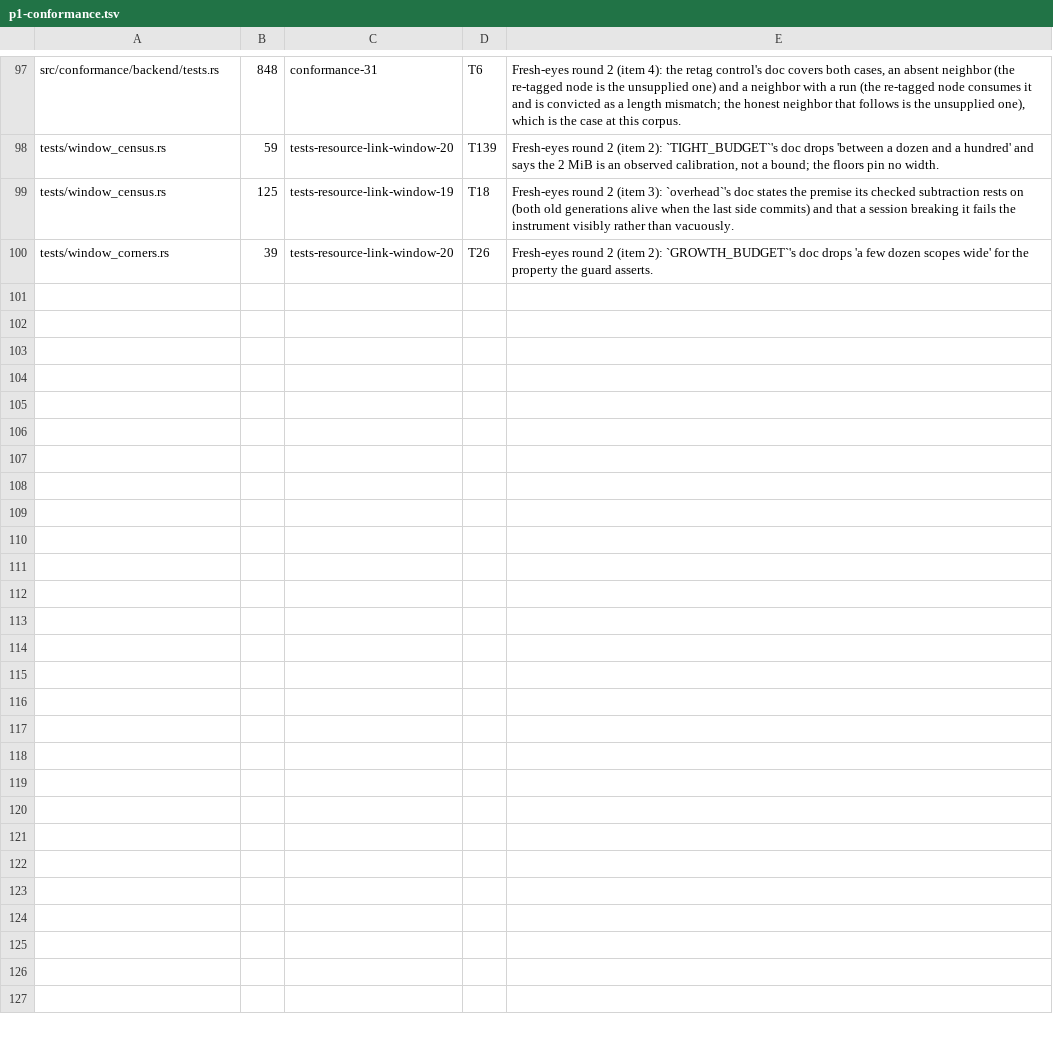
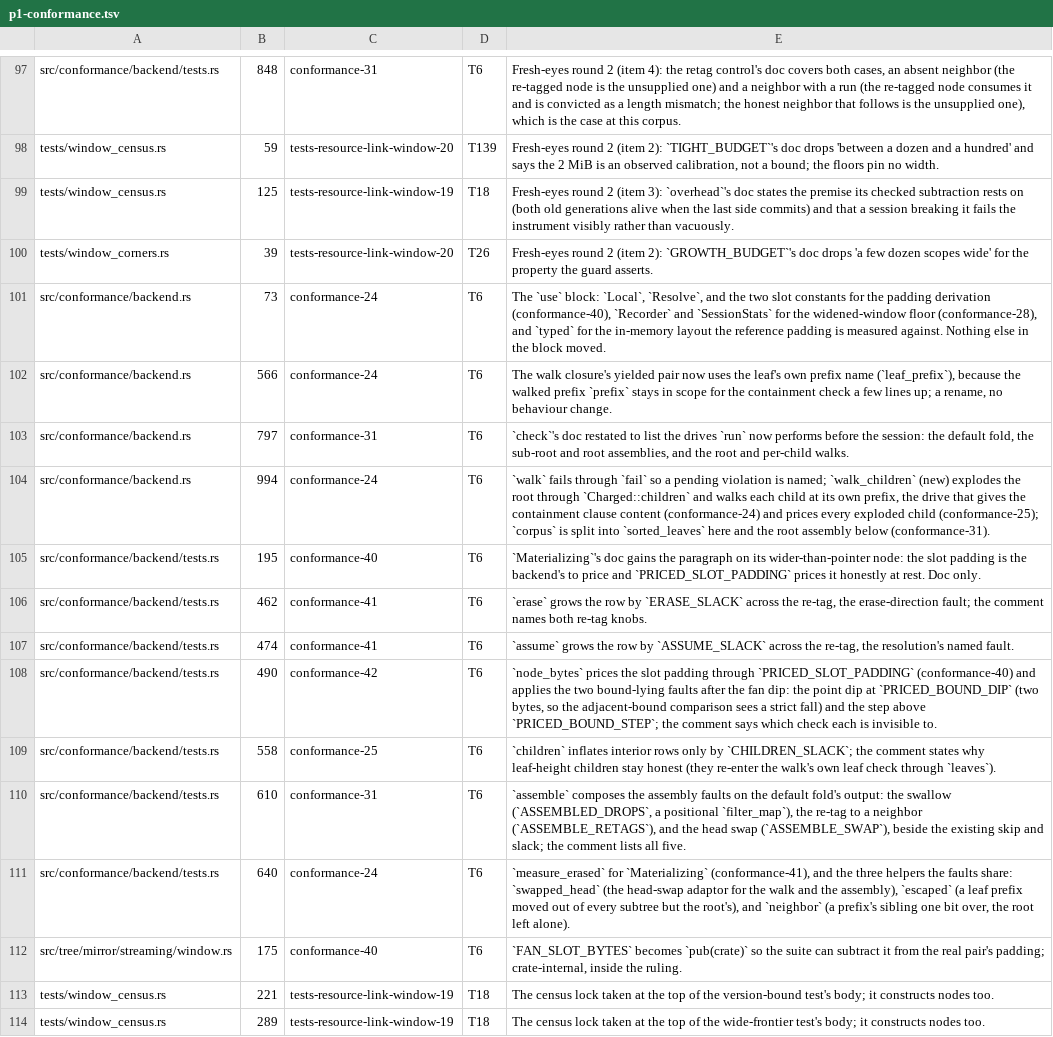
Before and after one commit to oxidecomputer/rumors, a TSV file: .agent-notes/2026-09-01-holistic-review-rumors/triage/annotations/p1-conformance.tsv, drawn as a sheet; only a part is shown, gaps mark what is left out.

Commit message:
p1-conformance: an annotation row inside every hunk
Fourteen hunks of the lane diff had their justification in a
neighbouring hunk or none; each now carries a row inside its own
new-side range, and a script over `git diff 0926fe32...HEAD` holds
that every lane hunk (the review packet and this file excepted)
contains a row and every row sits inside a hunk. No code changes.

```diff
--- a/.agent-notes/2026-09-01-holistic-review-rumors/triage/annotations/p1-conformance.tsv
+++ b/.agent-notes/2026-09-01-holistic-review-rumors/triage/annotations/p1-conformance.tsv
@@ -100 +100,15 @@ tests/window_census.rs	125	tests-resource-link-window-19	T18	Fresh-eyes round 2
 tests/window_corners.rs	39	tests-resource-link-window-20	T26	Fresh-eyes round 2 (item 2): `GROWTH_BUDGET`'s doc drops 'a few dozen scopes wide' for the property the guard asserts.
+src/conformance/backend.rs	73	conformance-24	T6	The `use` block: `Local`, `Resolve`, and the two slot constants for the padding derivation (conformance-40), `Recorder` and `SessionStats` for the widened-window floor (conformance-28), and `typed` for the in-memory layout the reference padding is measured against. Nothing else in the block moved.
+src/conformance/backend.rs	566	conformance-24	T6	The walk closure's yielded pair now uses the leaf's own prefix name (`leaf_prefix`), because the walked prefix `prefix` stays in scope for the containment check a few lines up; a rename, no behaviour change.
+src/conformance/backend.rs	797	conformance-31	T6	`check`'s doc restated to list the drives `run` now performs before the session: the default fold, the sub-root and root assemblies, and the root and per-child walks.
+src/conformance/backend.rs	994	conformance-24	T6	`walk` fails through `fail` so a pending violation is named; `walk_children` (new) explodes the root through `Charged::children` and walks each child at its own prefix, the drive that gives the containment clause content (conformance-24) and prices every exploded child (conformance-25); `corpus` is split into `sorted_leaves` here and the root assembly below (conformance-31).
+src/conformance/backend/tests.rs	195	conformance-40	T6	`Materializing`'s doc gains the paragraph on its wider-than-pointer node: the slot padding is the backend's to price and `PRICED_SLOT_PADDING` prices it honestly at rest. Doc only.
+src/conformance/backend/tests.rs	462	conformance-41	T6	`erase` grows the row by `ERASE_SLACK` across the re-tag, the erase-direction fault; the comment names both re-tag knobs.
+src/conformance/backend/tests.rs	474	conformance-41	T6	`assume` grows the row by `ASSUME_SLACK` across the re-tag, the resolution's named fault.
+src/conformance/backend/tests.rs	490	conformance-42	T6	`node_bytes` prices the slot padding through `PRICED_SLOT_PADDING` (conformance-40) and applies the two bound-lying faults after the fan dip: the point dip at `PRICED_BOUND_DIP` (two bytes, so the adjacent-bound comparison sees a strict fall) and the step above `PRICED_BOUND_STEP`; the comment says which check each is invisible to.
+src/conformance/backend/tests.rs	558	conformance-25	T6	`children` inflates interior rows only by `CHILDREN_SLACK`; the comment states why leaf-height children stay honest (they re-enter the walk's own leaf check through `leaves`).
+src/conformance/backend/tests.rs	610	conformance-31	T6	`assemble` composes the assembly faults on the default fold's output: the swallow (`ASSEMBLED_DROPS`, a positional `filter_map`), the re-tag to a neighbor (`ASSEMBLE_RETAGS`), and the head swap (`ASSEMBLE_SWAP`), beside the existing skip and slack; the comment lists all five.
+src/conformance/backend/tests.rs	640	conformance-24	T6	`measure_erased` for `Materializing` (conformance-41), and the three helpers the faults share: `swapped_head` (the head-swap adaptor for the walk and the assembly), `escaped` (a leaf prefix moved out of every subtree but the root's), and `neighbor` (a prefix's sibling one bit over, the root left alone).
+src/tree/mirror/streaming/window.rs	175	conformance-40	T6	`FAN_SLOT_BYTES` becomes `pub(crate)` so the suite can subtract it from the real pair's padding; crate-internal, inside the ruling.
+tests/window_census.rs	221	tests-resource-link-window-19	T18	The census lock taken at the top of the version-bound test's body; it constructs nodes too.
+tests/window_census.rs	289	tests-resource-link-window-19	T18	The census lock taken at the top of the wide-frontier test's body; it constructs nodes too.
```
